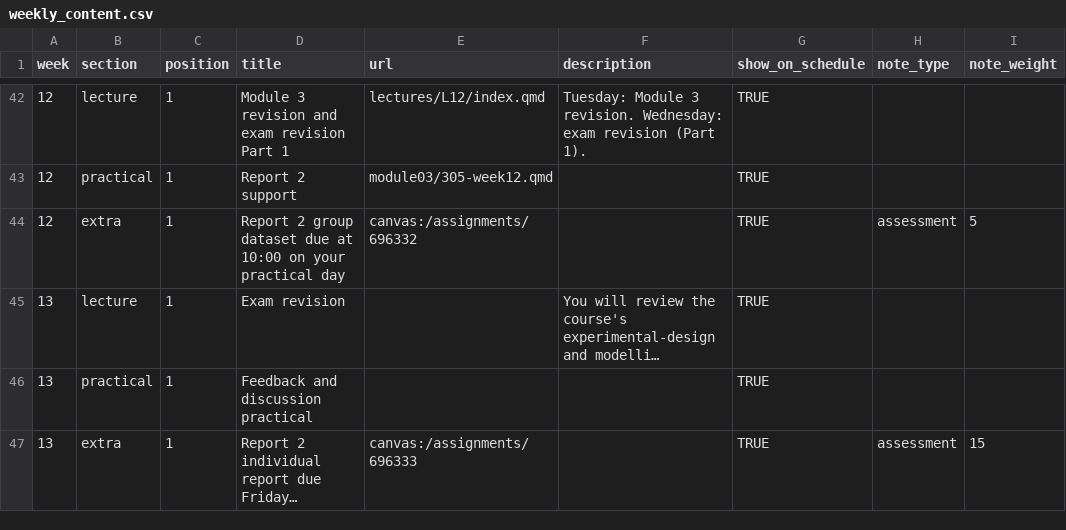
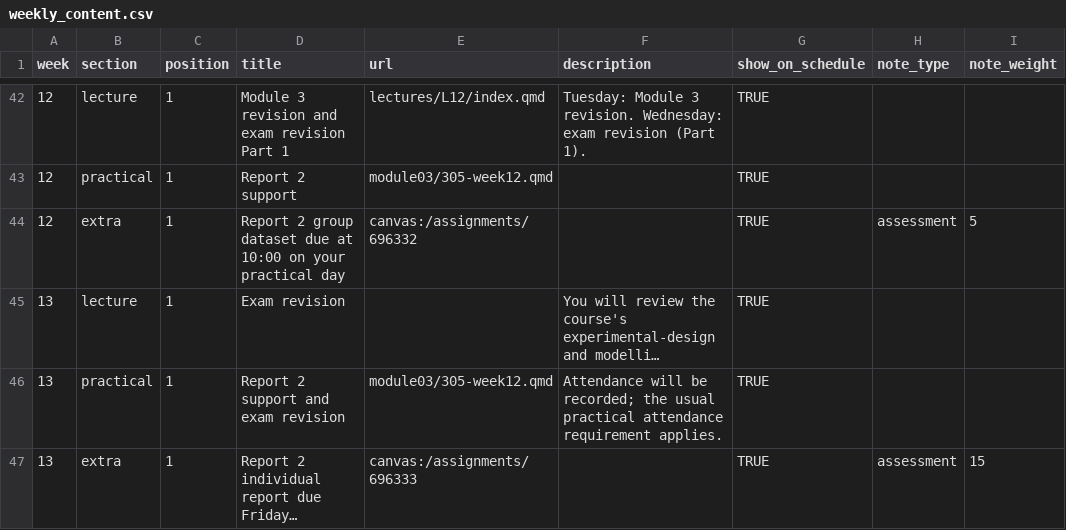
Before and after one commit to BIOL2022/BEDA-handbook, a CSV file: data/weekly_content.csv, drawn as a sheet; only a part is shown, gaps mark what is left out; long unchanged cells end in …; the diff names each change by its address in the sheet, - before the commit and + after, or states it on an @@ line.

Commit message:
docs(report2): align analysis requirements and practical guidance

```diff
--- a/data/weekly_content.csv
+++ b/data/weekly_content.csv
-D46 (title): Feedback and discussion practical
+D46 (title): Report 2 support and exam revision
-E46 (url): (empty)
+E46 (url): module03/305-week12.qmd
-F46 (description): (empty)
+F46 (description): Attendance will be recorded; the usual practical attendance requirement applies.
```
Also changed, not shown: 6 other files.
